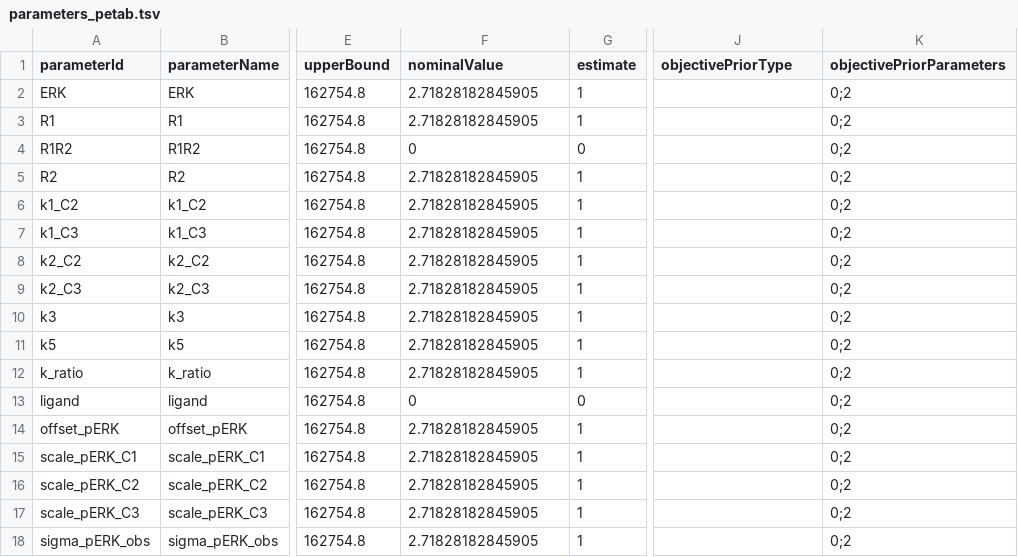
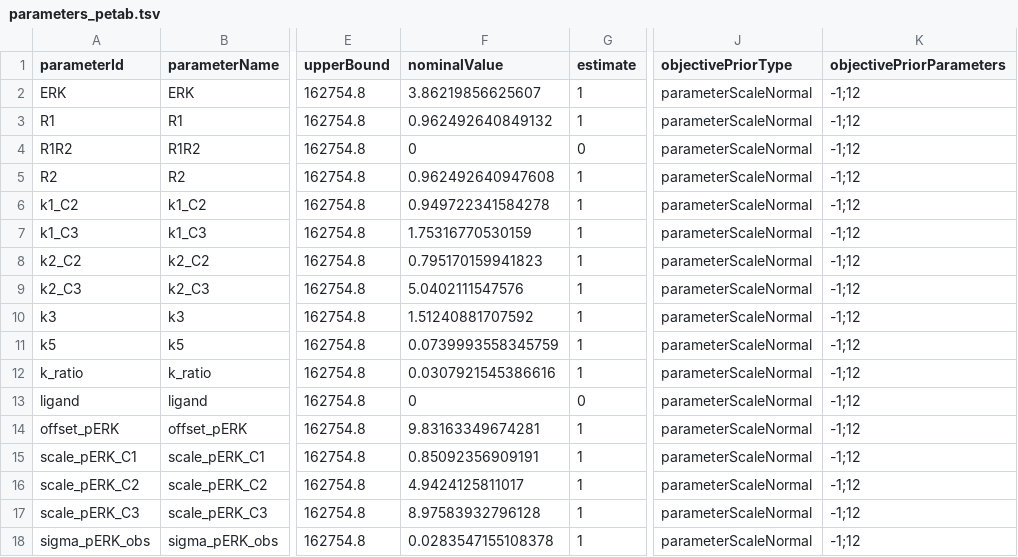
Before and after one commit to dlill/petab, a TSV file: inst/petabExamples/09-OriginaldModStructure-Model/petab/parameters_petab.tsv, drawn as a sheet; only a part is shown, gaps mark what is left out; the diff names each change by its address in the sheet, - before the commit and + after, or states it on an @@ line.

Commit message:
include prior from contraintL2 in export

```diff
--- a/inst/petabExamples/09-OriginaldModStructure-Model/petab/parameters_petab.tsv
+++ b/inst/petabExamples/09-OriginaldModStructure-Model/petab/parameters_petab.tsv
-F2 (nominalValue): 2.71828182845905
+F2 (nominalValue): 3.86219856625607
-J2:J18 (objectivePriorType): (empty)
+J2:J18 (objectivePriorType): parameterScaleNormal
-K2:K18 (objectivePriorParameters): 0;2
+K2:K18 (objectivePriorParameters): -1;12
-F3 (nominalValue): 2.71828182845905
+F3 (nominalValue): 0.962492640849132
-F5 (nominalValue): 2.71828182845905
+F5 (nominalValue): 0.962492640947608
-F6 (nominalValue): 2.71828182845905
+F6 (nominalValue): 0.949722341584278
-F7 (nominalValue): 2.71828182845905
+F7 (nominalValue): 1.75316770530159
-F8 (nominalValue): 2.71828182845905
+F8 (nominalValue): 0.795170159941823
-F9 (nominalValue): 2.71828182845905
+F9 (nominalValue): 5.0402111547576
-F10 (nominalValue): 2.71828182845905
+F10 (nominalValue): 1.51240881707592
-F11 (nominalValue): 2.71828182845905
+F11 (nominalValue): 0.0739993558345759
-F12 (nominalValue): 2.71828182845905
+F12 (nominalValue): 0.0307921545386616
-F14 (nominalValue): 2.71828182845905
+F14 (nominalValue): 9.83163349674281
-F15 (nominalValue): 2.71828182845905
+F15 (nominalValue): 0.85092356909191
-F16 (nominalValue): 2.71828182845905
+F16 (nominalValue): 4.9424125811017
-F17 (nominalValue): 2.71828182845905
+F17 (nominalValue): 8.97583932796128
-F18 (nominalValue): 2.71828182845905
+F18 (nominalValue): 0.0283547155108378
```
Also changed, not shown: 57 other files.
